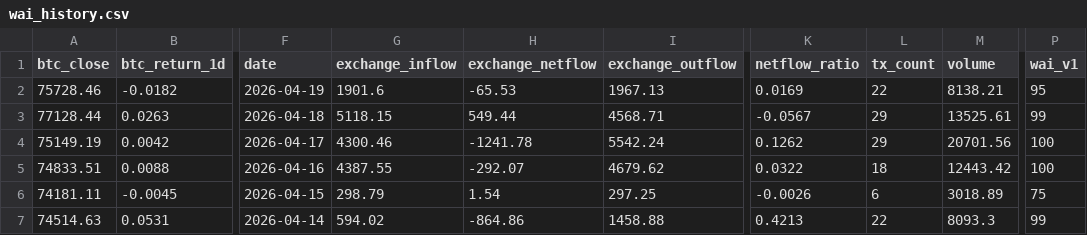
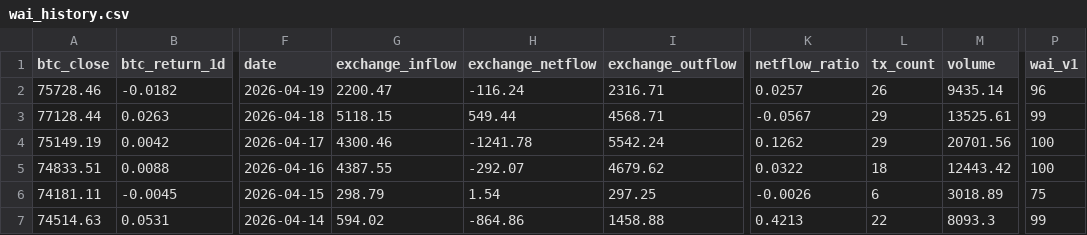
Before and after one commit to Whale-Activity-Analysis/wai-backend, a CSV file: data/wai_history.csv, drawn as a sheet; only a part is shown, gaps mark what is left out; the diff names each change by its address in the sheet, - before the commit and + after, or states it on an @@ line.

```diff
--- a/data/wai_history.csv
+++ b/data/wai_history.csv
-G2 (exchange_inflow): 1901.6
+G2 (exchange_inflow): 2200.47
-H2 (exchange_netflow): -65.53
+H2 (exchange_netflow): -116.24
-I2 (exchange_outflow): 1967.13
+I2 (exchange_outflow): 2316.71
-K2 (netflow_ratio): 0.0169
+K2 (netflow_ratio): 0.0257
-L2 (tx_count): 22
+L2 (tx_count): 26
-M2 (volume): 8138.21
+M2 (volume): 9435.14
-P2 (wai_v1): 95
+P2 (wai_v1): 96
```
Also changed, not shown: 1 other file.
